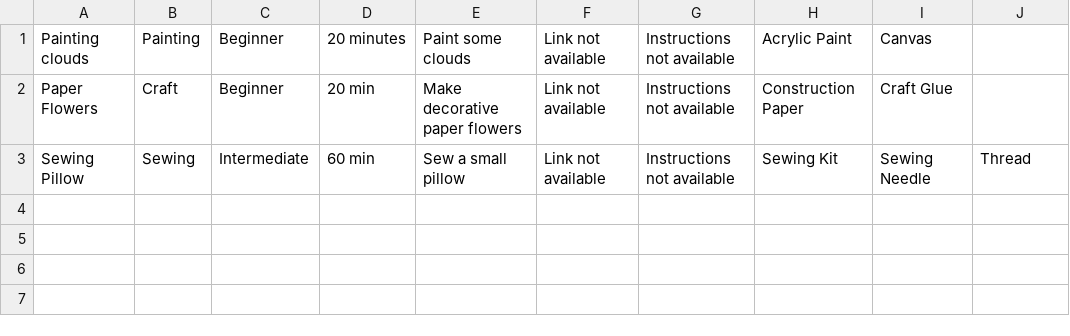
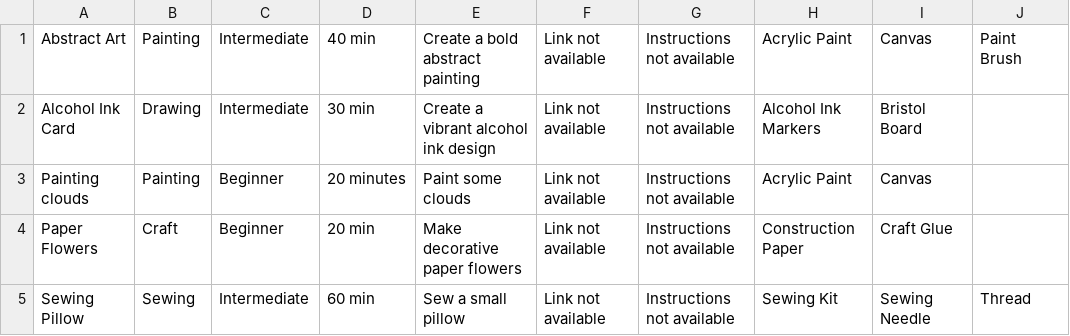
Before and after one commit to danielleWilliams4dx/CraftRecommendationApp, a CSV file: craftApplication/catalog.csv, drawn as a sheet; the diff names each change by its address in the sheet, - before the commit and + after, or states it on an @@ line.

Commit message:
Add new craft and art project entries to catalog

```diff
--- a/craftApplication/catalog.csv
+++ b/craftApplication/catalog.csv
+row 1: Abstract Art | Painting | Intermediate | 40 min | Create a bold abstract painting | Link not available | Instructions not available | Acrylic Paint | Canvas | Paint Brush
+row 2: Alcohol Ink Card | Drawing | Intermediate | 30 min | Create a vibrant alcohol ink design | Link not available | Instructions not available | Alcohol Ink Markers | Bristol Board
```
